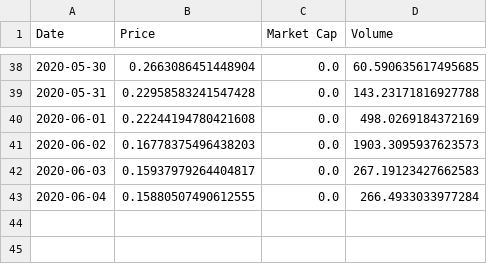
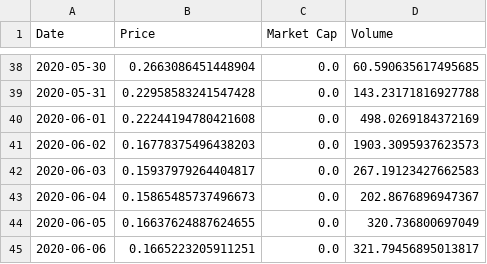
Before and after one commit to Insula-Crypto/ISLA_stats, a CSV file: ISLA_graph.csv, drawn as a sheet; only a part is shown, gaps mark what is left out.

```diff
--- a/ISLA_graph.csv
+++ b/ISLA_graph.csv
@@ -42,2 +42,4 @@ Date,Price,Market Cap,Volume
 2020-06-03,0.15937979264404817,0.0,267.19123427662583
-2020-06-04,0.15880507490612555,0.0,266.4933033977284
+2020-06-04,0.15865485737496673,0.0,202.8676896947367
+2020-06-05,0.16637624887624655,0.0,320.736800697049
+2020-06-06,0.1665223205911251,0.0,321.79456895013817
```
